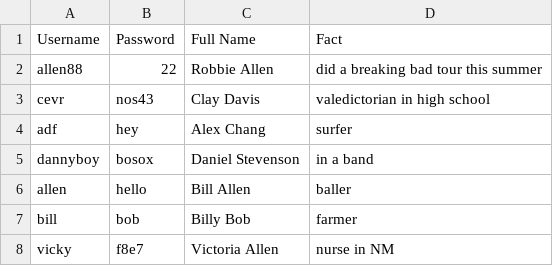
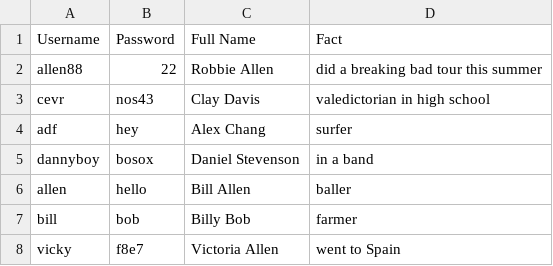
Before and after one commit to rallen0150/not_a_database, a CSV file: info.csv, drawn as a sheet.

```diff
--- a/info.csv
+++ b/info.csv
@@ -7,2 +7,2 @@ allen,hello,Bill Allen,baller
 bill,bob,Billy Bob,farmer
-vicky,f8e7,Victoria Allen,nurse in NM
+vicky,f8e7,Victoria Allen,went to Spain
```
Also changed, not shown: 1 other file.
